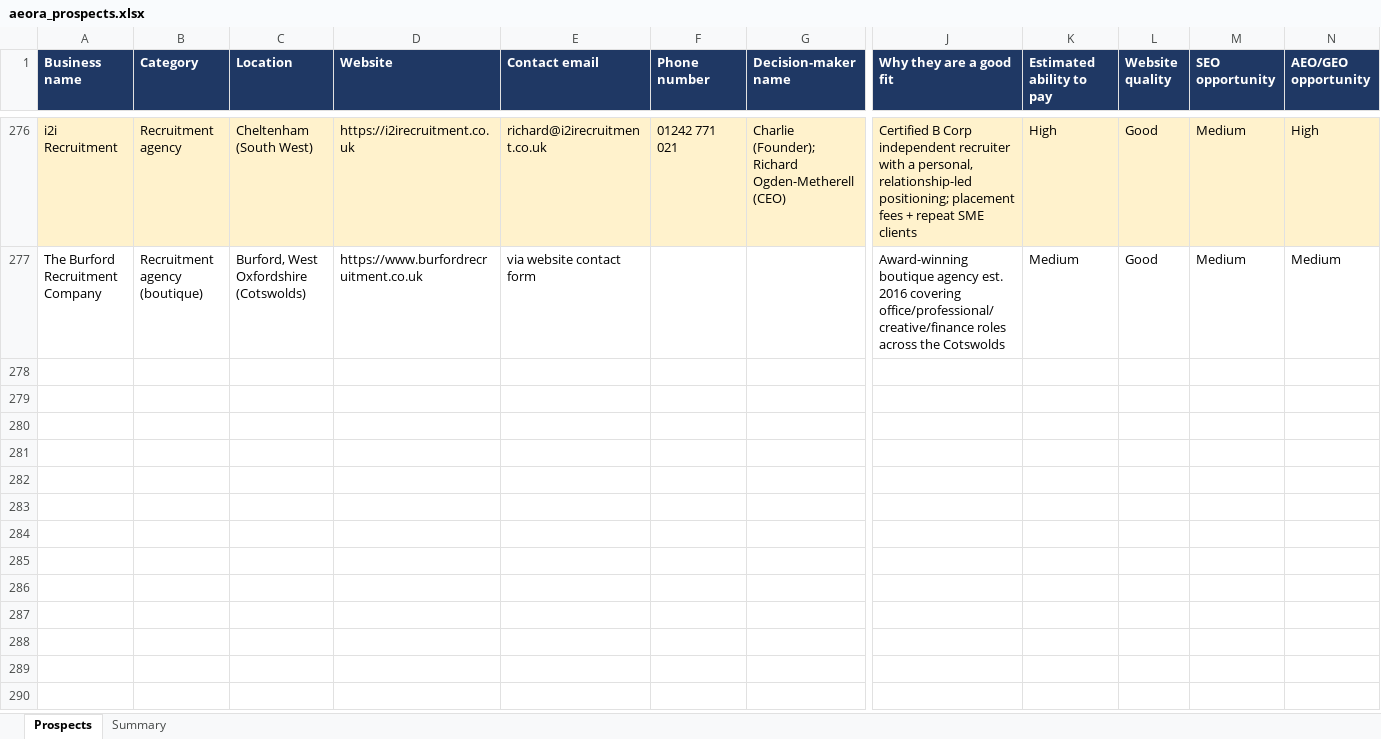
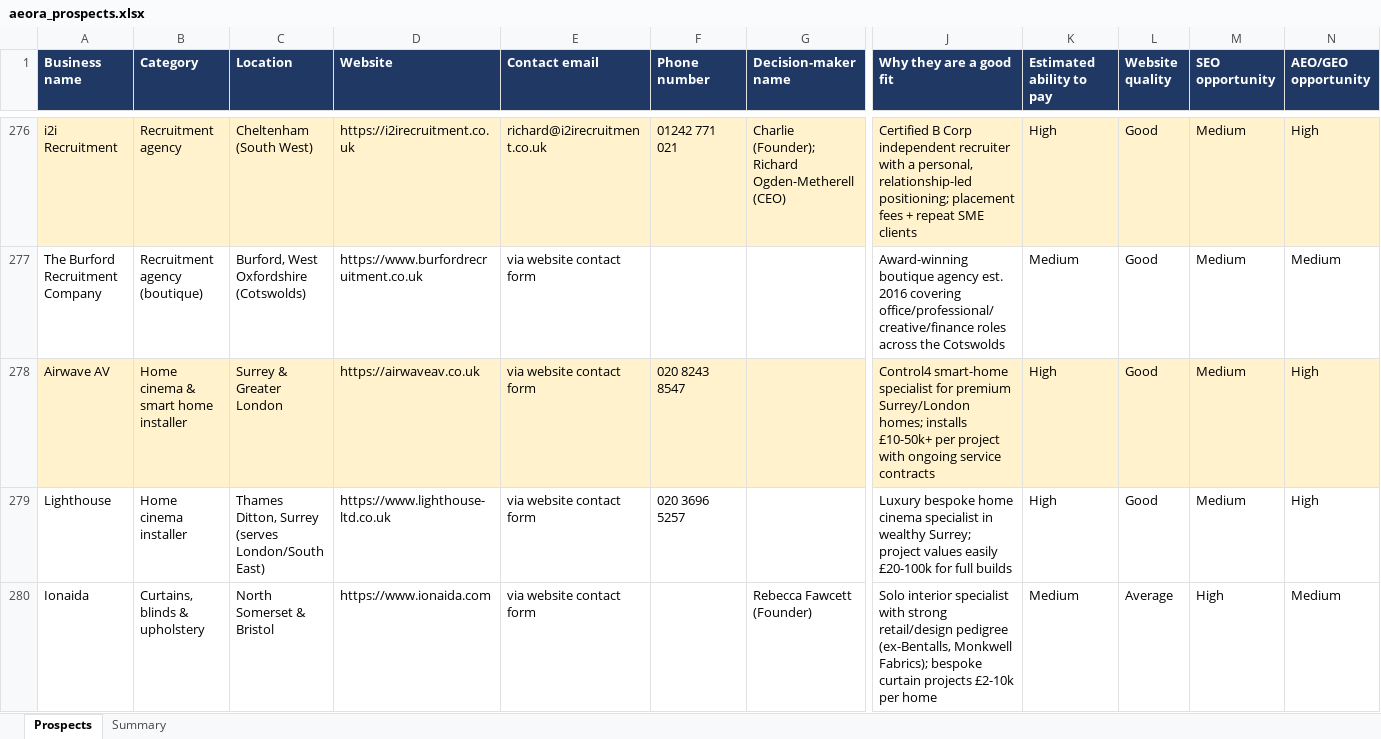
Before and after one commit to houghtonstudioco-afk/Houghton-property-partners, an Excel workbook: prospects/aeora_prospects.xlsx, sheet Prospects, drawn as a sheet; only a part is shown, gaps mark what is left out; values as stored, in another font and other column widths than the file's, no borders; rows hold the shown columns only; the diff covers the shown part only; the diff names each change by its address in the sheet, - before the commit and + after, or states it on an @@ line.

```diff
--- a/prospects/aeora_prospects.xlsx (sheet Prospects)
+++ b/prospects/aeora_prospects.xlsx (sheet Prospects)
+row 278: Airwave AV | Home cinema & smart home installer | Surrey & Greater London | https://airwaveav.co.uk | via website contact form | 020 8243 8547 |  | Control4 smart-home specialist for premium Surrey/London homes; installs £10-50k+ per project with ongoing service contracts | High | Good | Medium | High
+row 279: Lighthouse | Home cinema installer | Thames Ditton, Surrey (serves London/South East) | https://www.lighthouse-ltd.co.uk | via website contact form | 020 3696 5257 |  | Luxury bespoke home cinema specialist in wealthy Surrey; project values easily £20-100k for full builds | High | Good | Medium | High
+row 280: Ionaida | Curtains, blinds & upholstery | North Somerset & Bristol | https://www.ionaida.com | via website contact form |  | Rebecca Fawcett (Founder) | Solo interior specialist with strong retail/design pedigree (ex-Bentalls, Monkwell Fabrics); bespoke curtain projects £2-10k per home | Medium | Average | High | Medium
```
Also changed, not shown: 3 added rows elsewhere in this sheet, sheet Summary, 2 other files.
